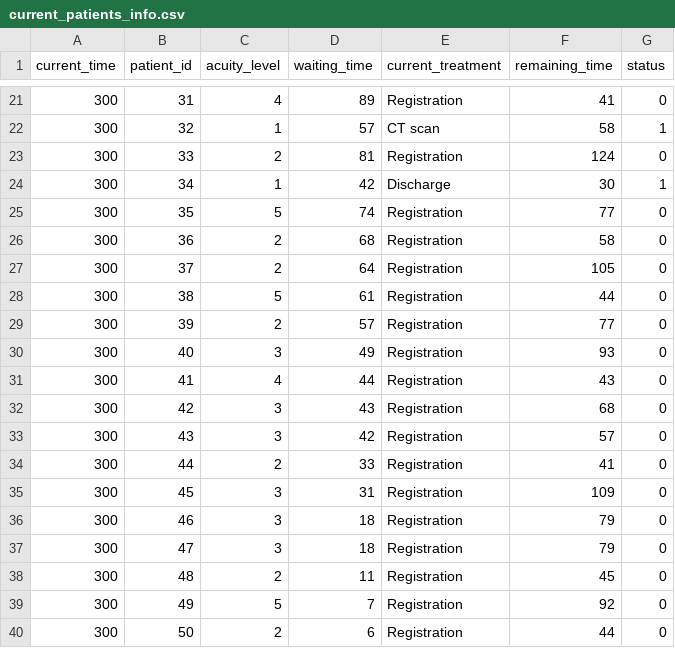
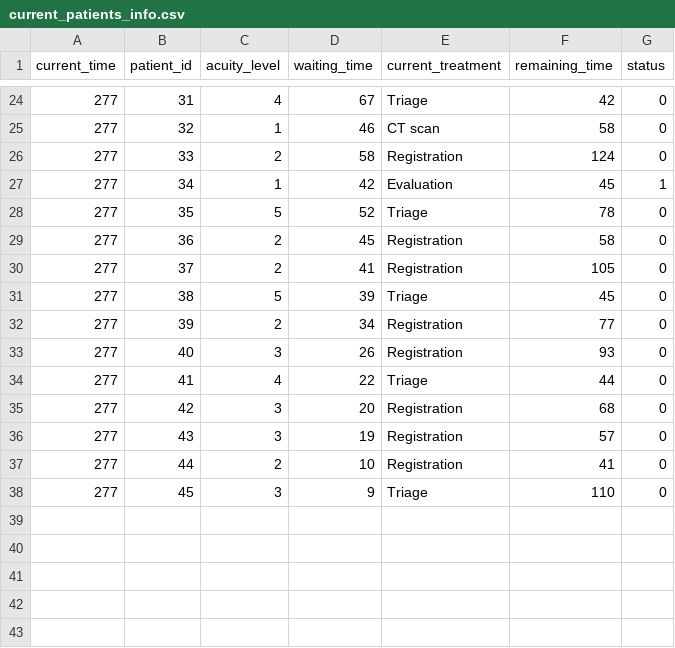
Before and after one commit to wang2653/Building-an-Intelligent-Job-Scheduler-for-Optimized-Request-Assignment, a CSV file: data/current_patients_info.csv, drawn as a sheet; only a part is shown, gaps mark what is left out; the diff covers the shown part only.

```diff
--- a/data/current_patients_info.csv
+++ b/data/current_patients_info.csv
@@ -21,20 +24,15 @@ current_time,patient_id,acuity_level,waiting_time,current_treatment,remaining_ti
-300,31,4,89,Registration,41,0
-300,32,1,57,CT scan,58,1
-300,33,2,81,Registration,124,0
-300,34,1,42,Discharge,30,1
-300,35,5,74,Registration,77,0
-300,36,2,68,Registration,58,0
-300,37,2,64,Registration,105,0
-300,38,5,61,Registration,44,0
-300,39,2,57,Registration,77,0
-300,40,3,49,Registration,93,0
-300,41,4,44,Registration,43,0
-300,42,3,43,Registration,68,0
-300,43,3,42,Registration,57,0
-300,44,2,33,Registration,41,0
-300,45,3,31,Registration,109,0
-300,46,3,18,Registration,79,0
-300,47,3,18,Registration,79,0
-300,48,2,11,Registration,45,0
-300,49,5,7,Registration,92,0
-300,50,2,6,Registration,44,0
+277,31,4,67,Triage,42,0
+277,32,1,46,CT scan,58,0
+277,33,2,58,Registration,124,0
+277,34,1,42,Evaluation,45,1
+277,35,5,52,Triage,78,0
+277,36,2,45,Registration,58,0
+277,37,2,41,Registration,105,0
+277,38,5,39,Triage,45,0
+277,39,2,34,Registration,77,0
+277,40,3,26,Registration,93,0
+277,41,4,22,Triage,44,0
+277,42,3,20,Registration,68,0
+277,43,3,19,Registration,57,0
+277,44,2,10,Registration,41,0
+277,45,3,9,Triage,110,0
```
Also changed, not shown: 3 added rows and 46 edited cells elsewhere in this file, 4 other files.
